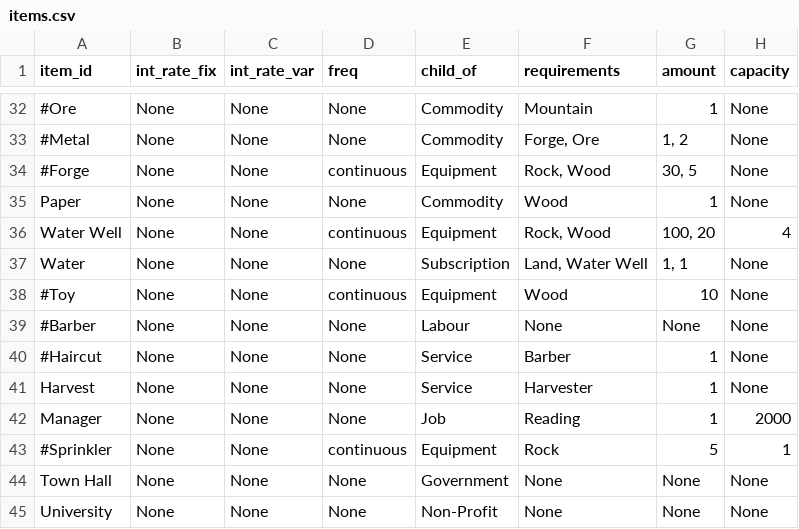
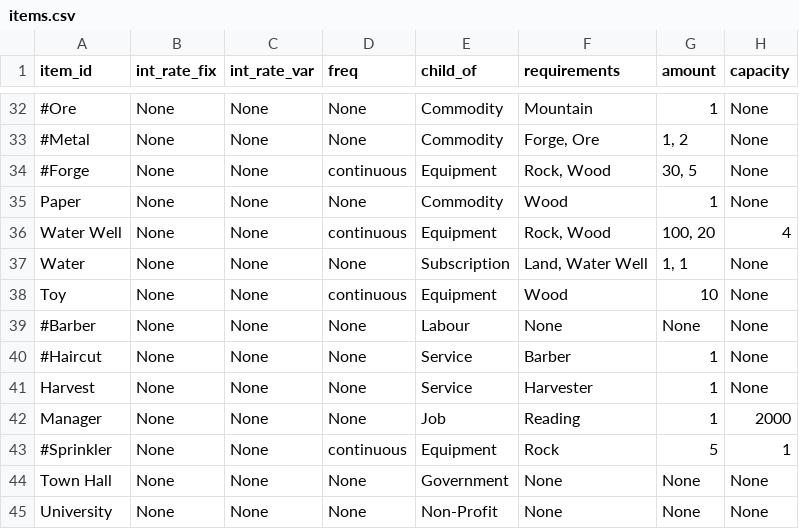
Before and after one commit to ralexander11/acct_legacy, a CSV file: data/items.csv, drawn as a sheet; only a part is shown, gaps mark what is left out; the diff names each change by its address in the sheet, - before the commit and + after, or states it on an @@ line.

Commit message:
Needs are now defined by items in the items config file

```diff
--- a/data/items.csv
+++ b/data/items.csv
-A38 (item_id): #Toy
+A38 (item_id): Toy
```
Also changed, not shown: 4 other files.
